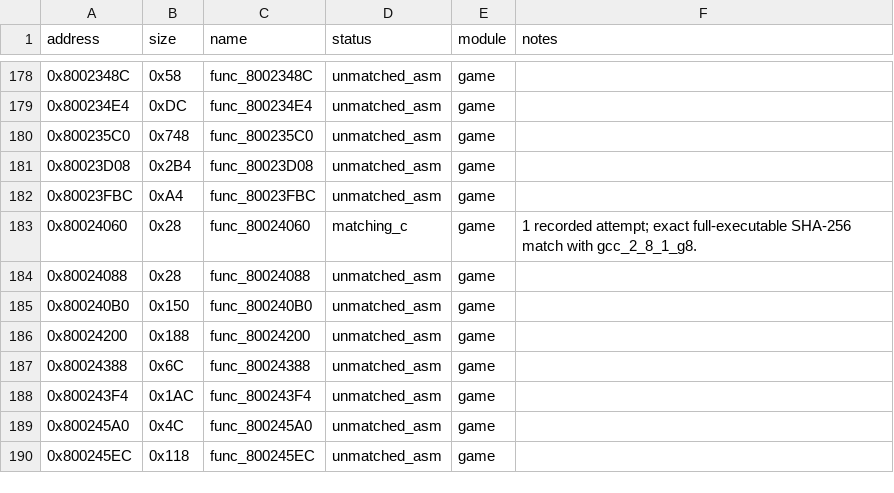
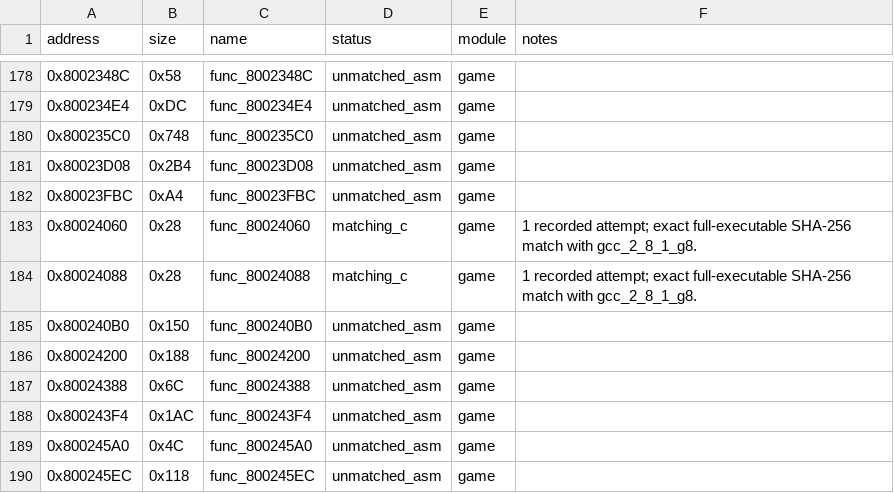
Before and after one commit to MaChInEgUn3/memories-decomp, a CSV file: config/slus_01411/functions.csv, drawn as a sheet; only a part is shown, gaps mark what is left out.

```diff
--- a/config/slus_01411/functions.csv
+++ b/config/slus_01411/functions.csv
@@ -183,3 +183,3 @@ address,size,name,status,module,notes
 0x80024060,0x28,func_80024060,matching_c,game,1 recorded attempt; exact full-executable SHA-256 match with gcc_2_8_1_g8.
-0x80024088,0x28,func_80024088,unmatched_asm,game,
+0x80024088,0x28,func_80024088,matching_c,game,1 recorded attempt; exact full-executable SHA-256 match with gcc_2_8_1_g8.
 0x800240B0,0x150,func_800240B0,unmatched_asm,game,
```
Also changed, not shown: config/slus_01411/attempts.csv, 2 other files.
